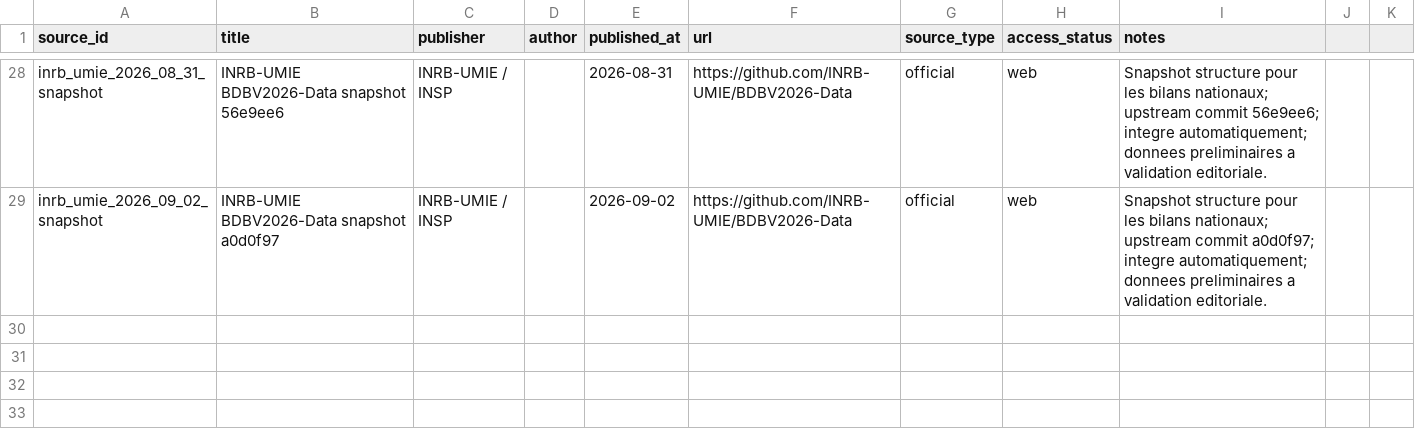
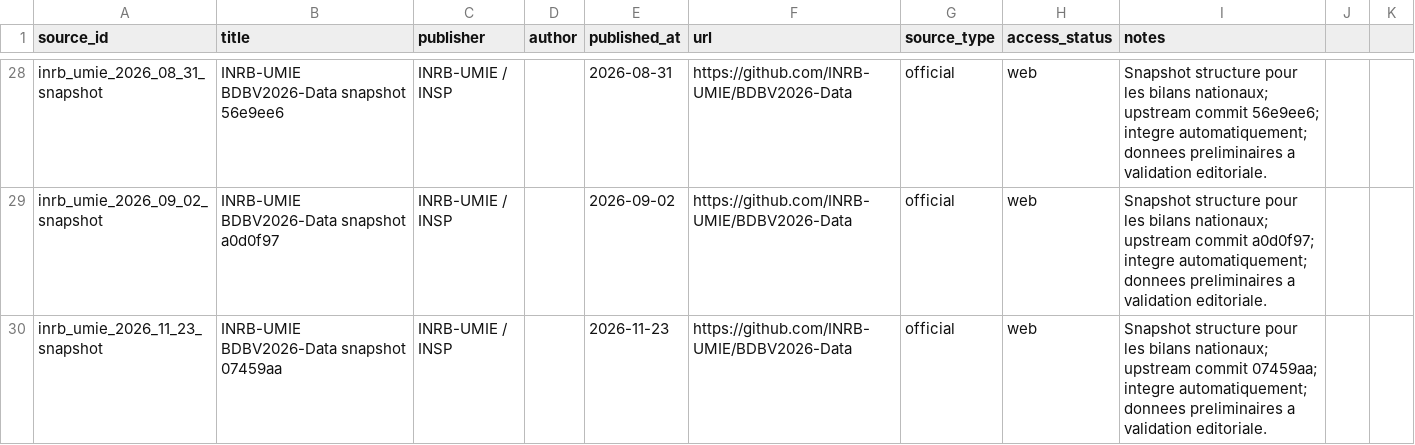
Before and after one commit to hericlibong/ebola, a CSV file: public/data/reference/sources.csv, drawn as a sheet; only a part is shown, gaps mark what is left out; the diff names each change by its address in the sheet, - before the commit and + after, or states it on an @@ line.

```diff
--- a/public/data/reference/sources.csv
+++ b/public/data/reference/sources.csv
+row 30: inrb_umie_2026_11_23_snapshot | INRB-UMIE BDBV2026-Data snapshot 07459aa | INRB-UMIE / INSP |  | 2026-11-23 | https://github.com/INRB-UMIE/BDBV2026-Data | official | web | Snapshot structure pour les bilans nationaux; upstream commit 07459aa; integre automatiquement; donnees preliminaires a validation editoriale.
```
Also changed, not shown: 4 other files.
